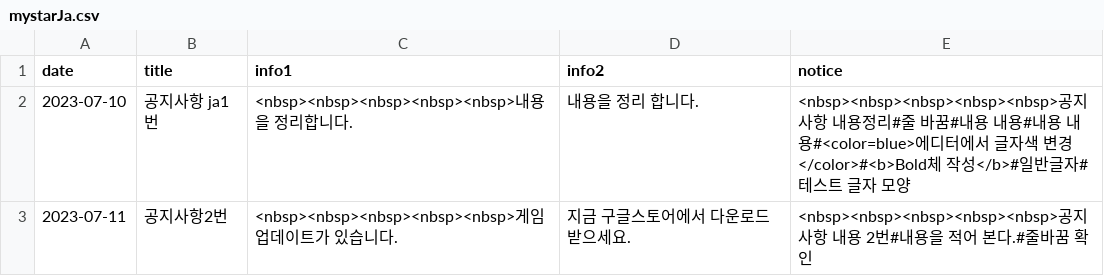
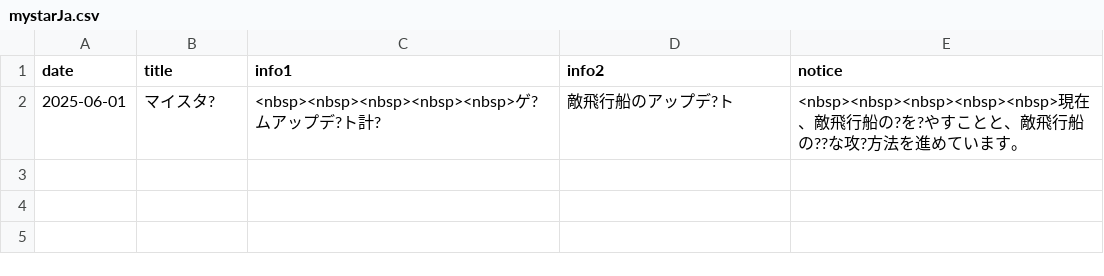
Before and after one commit to Playnex/Playnex, a CSV file: mystarJa.csv, drawn as a sheet; removed rows and columns are numbered as before the commit, all else as after; the diff names each change by its address in the sheet, - before the commit and + after, or states it on an @@ line.

```diff
--- a/mystarJa.csv
+++ b/mystarJa.csv
-row 2: 2023-07-10 | 공지사항 ja1번 | <nbsp><nbsp><nbsp><nbsp><nbsp>내용을 정리합니다. | 내용을 정리 합니다. | <nbsp><nbsp><nbsp><nbsp><nbsp>공지사항 내용정리#줄 바꿈#내용 내용#내용 내용#<color=blue>에디터에서 글자색 변경</color>#<b>Bold체 작성</b>#일반글자#테스트 글자 모양
-row 3: 2023-07-11 | 공지사항2번 | <nbsp><nbsp><nbsp><nbsp><nbsp>게임 업데이트가 있습니다. | 지금 구글스토어에서 다운로드 받으세요. | <nbsp><nbsp><nbsp><nbsp><nbsp>공지사항 내용 2번#내용을 적어 본다.#줄바꿈 확인
+row 2: 2025-06-01 | マイスタ? | <nbsp><nbsp><nbsp><nbsp><nbsp>ゲ?ムアップデ?ト計? | 敵飛行船のアップデ?ト | <nbsp><nbsp><nbsp><nbsp><nbsp>現在、敵飛行船の?を?やすことと、敵飛行船の??な攻?方法を進めています。
```
Also changed, not shown: mystarEn.csv, mystarEs.csv, 1 other file.
